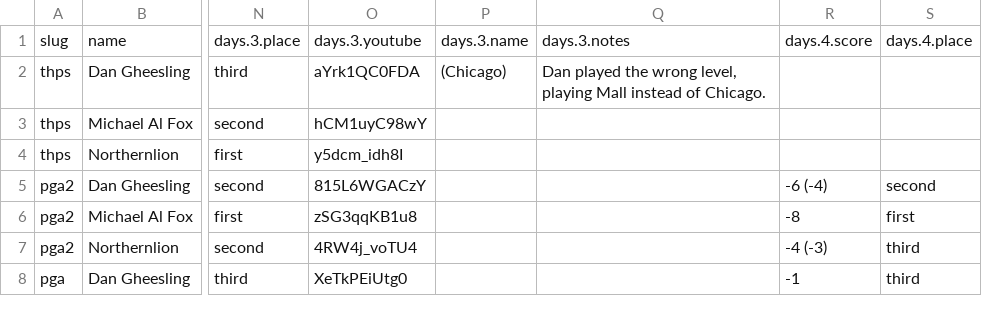
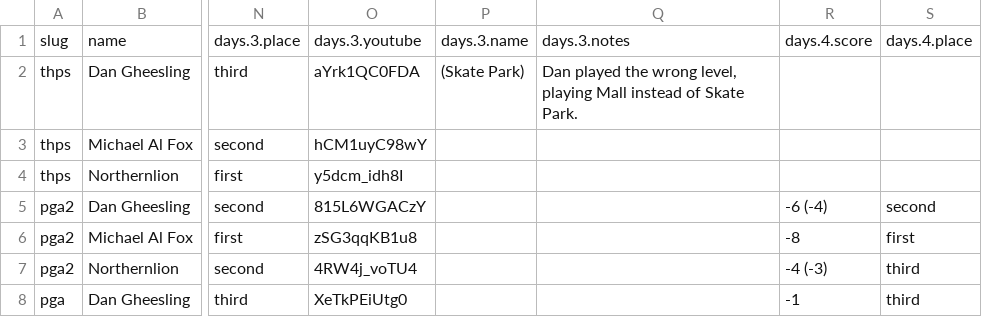
Before and after one commit to bcranton/goldengoblet.net, a CSV file: src/data/score.csv, drawn as a sheet; only a part is shown, gaps mark what is left out; the diff names each change by its address in the sheet, - before the commit and + after, or states it on an @@ line.

Commit message:
changed level name

```diff
--- a/src/data/score.csv
+++ b/src/data/score.csv
-P2: (Chicago)
+P2: (Skate Park)
-Q2: …instead of Chicago.
+Q2: …instead of Skate Park.
```
